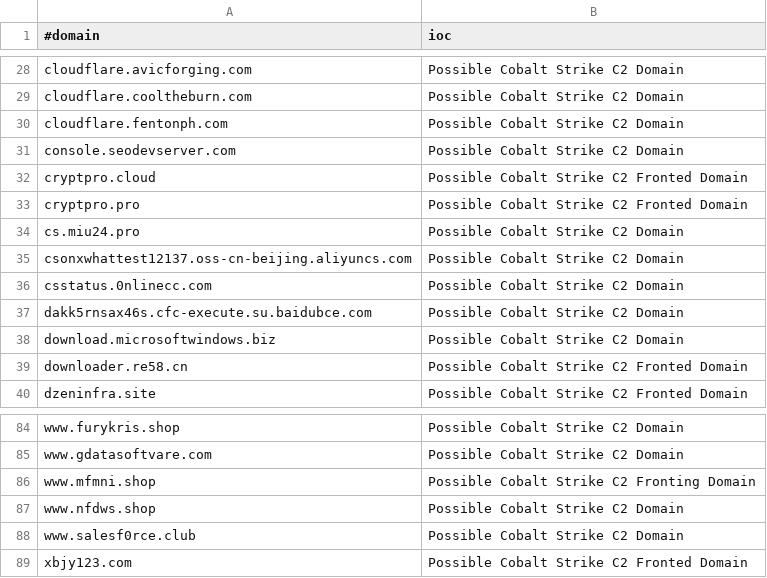
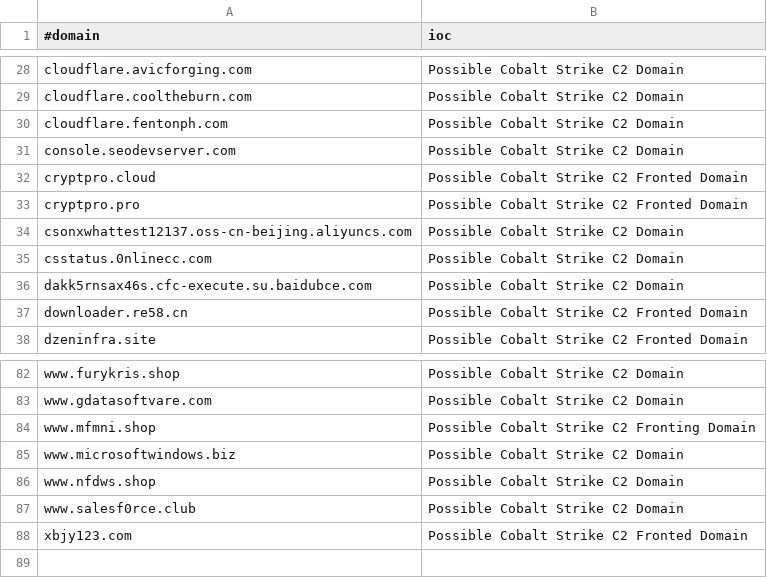
Before and after one commit to Xavier001/IOCs, a CSV file: domainC2s-filter-abused.csv, drawn as a sheet; only a part is shown, gaps mark what is left out.

```diff
--- a/domainC2s-filter-abused.csv
+++ b/domainC2s-filter-abused.csv
@@ -33,3 +33,2 @@ cryptpro.cloud,Possible Cobalt Strike C2 Fronted Domain
 cryptpro.pro,Possible Cobalt Strike C2 Fronted Domain
-cs.miu24.pro,Possible Cobalt Strike C2 Domain
 csonxwhattest12137.oss-cn-beijing.aliyuncs.com,Possible Cobalt Strike C2 Domain
@@ -37,3 +36,2 @@ csstatus.0nlinecc.com,Possible Cobalt Strike C2 Domain
 dakk5rnsax46s.cfc-execute.su.baidubce.com,Possible Cobalt Strike C2 Domain
-download.microsoftwindows.biz,Possible Cobalt Strike C2 Domain
 downloader.re58.cn,Possible Cobalt Strike C2 Fronted Domain
@@ -86,2 +84,3 @@ www.gdatasoftvare.com,Possible Cobalt Strike C2 Domain
 www.mfmni.shop,Possible Cobalt Strike C2 Fronting Domain
+www.microsoftwindows.biz,Possible Cobalt Strike C2 Domain
 www.nfdws.shop,Possible Cobalt Strike C2 Domain
```
Also changed, not shown: IPC2s.csv, domainC2swithURL.csv, 4 other files.
